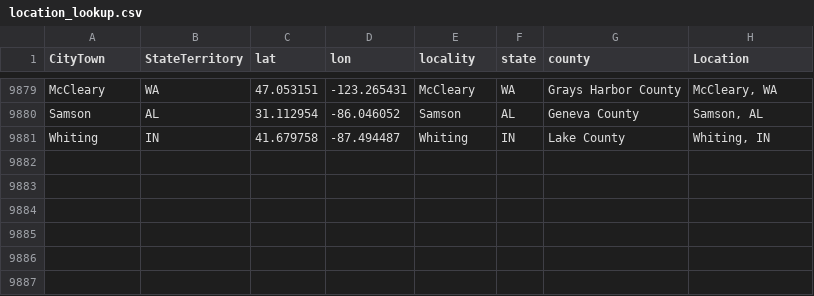
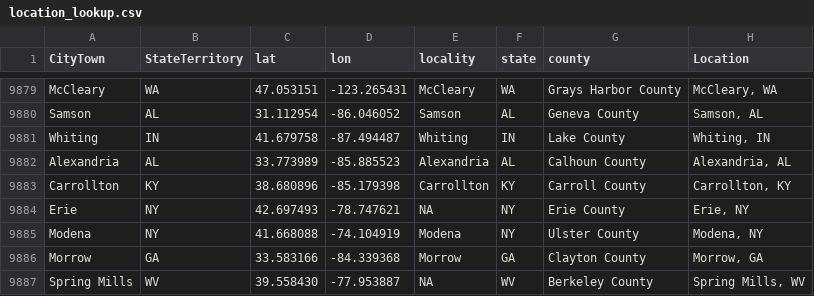
Before and after one commit to nonviolent-action-lab/crowd-counting-consortium, a CSV file: data_compilation/location_lookup.csv, drawn as a sheet; only a part is shown, gaps mark what is left out.

Commit message:
Weekly data update

```diff
--- a/data_compilation/location_lookup.csv
+++ b/data_compilation/location_lookup.csv
@@ -9881 +9881,7 @@
 "Whiting","IN","41.679758","-87.494487","Whiting","IN","Lake County","Whiting, IN"
+"Alexandria","AL","33.773989","-85.885523","Alexandria","AL","Calhoun County","Alexandria, AL"
+"Carrollton","KY","38.680896","-85.179398","Carrollton","KY","Carroll County","Carrollton, KY"
+"Erie","NY","42.697493","-78.747621",NA,"NY","Erie County","Erie, NY"
+"Modena","NY","41.668088","-74.104919","Modena","NY","Ulster County","Modena, NY"
+"Morrow","GA","33.583166","-84.339368","Morrow","GA","Clayton County","Morrow, GA"
+"Spring Mills","WV","39.558430","-77.953887",NA,"WV","Berkeley County","Spring Mills, WV"
```
